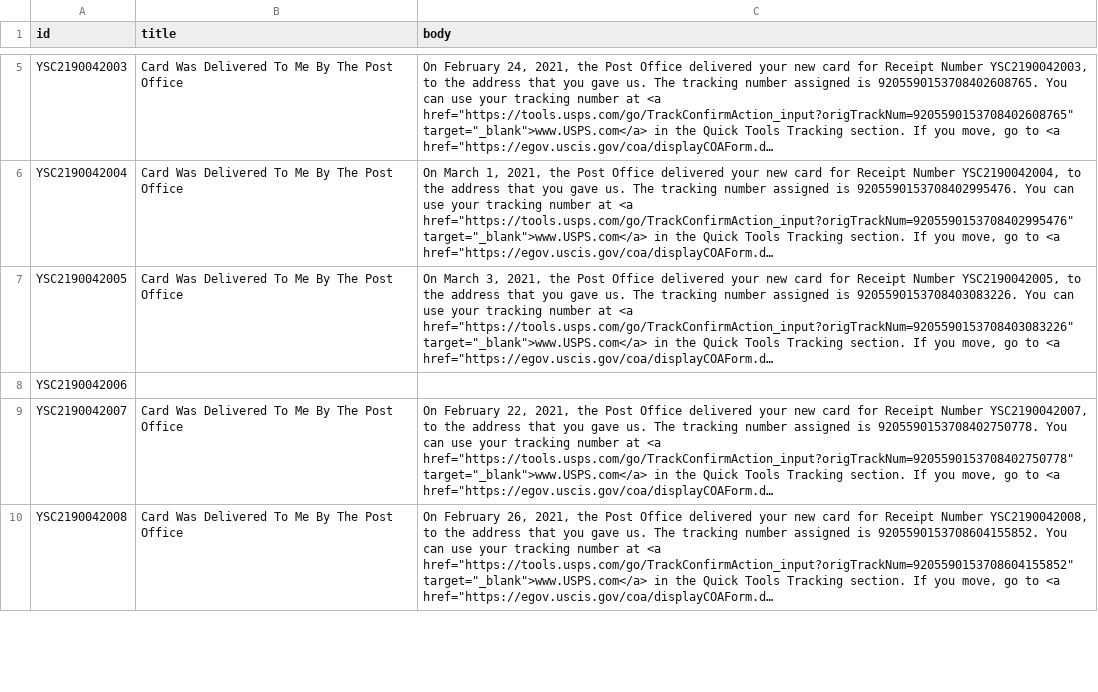
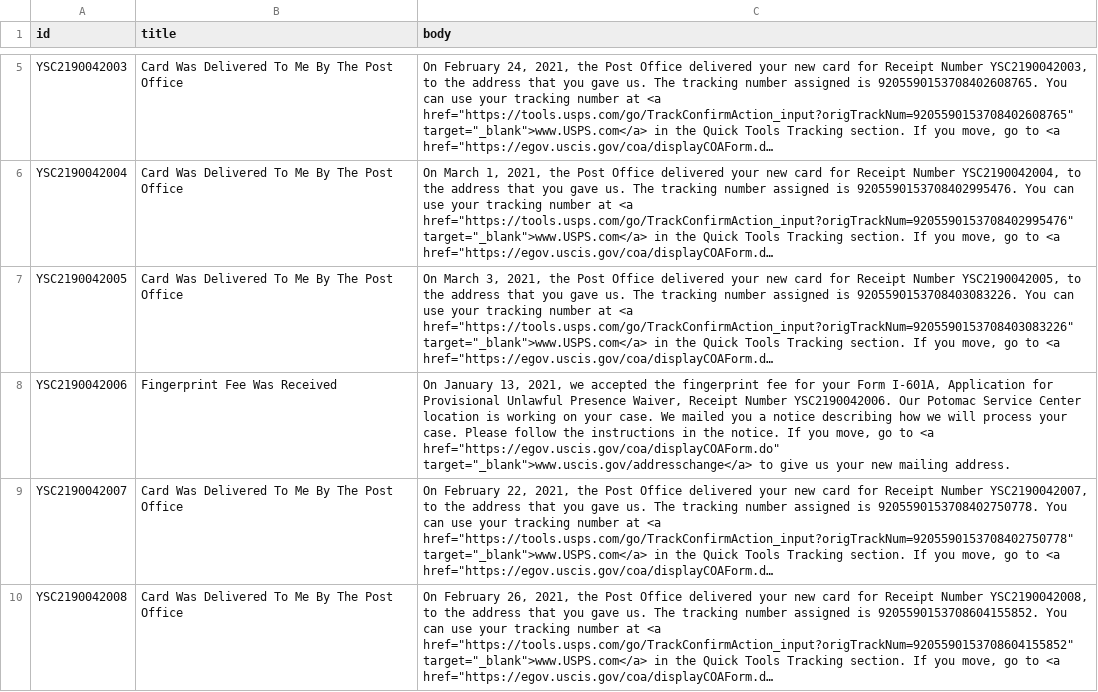
Before and after one commit to opt-lol/opt-data, a CSV file: data/YSC2190042.csv, drawn as a sheet; only a part is shown, gaps mark what is left out; long unchanged cells end in …; the diff names each change by its address in the sheet, - before the commit and + after, or states it on an @@ line.

```diff
--- a/data/YSC2190042.csv
+++ b/data/YSC2190042.csv
-B8 (title): (empty)
+B8 (title): Fingerprint Fee Was Received
-C8 (body): (empty)
+C8 (body): On January 13, 2021, we accepted the fingerprint fee for your Form I-601A, Application for Provisional Unlawful Presence Waiver, Receipt Number YSC2190042006. Our Potomac Service Center location is working on your case. We mailed you a notice describing how we will process your case. Please follow the instructions in the notice. If you move, go to <a href="https://egov.uscis.gov/coa/displayCOAForm.do" target="_blank">www.uscis.gov/addresschange</a> to give us your new mailing address.
```
Also changed, not shown: data/YSC2190076.csv, data/YSC2190090.csv, 13 other files.
